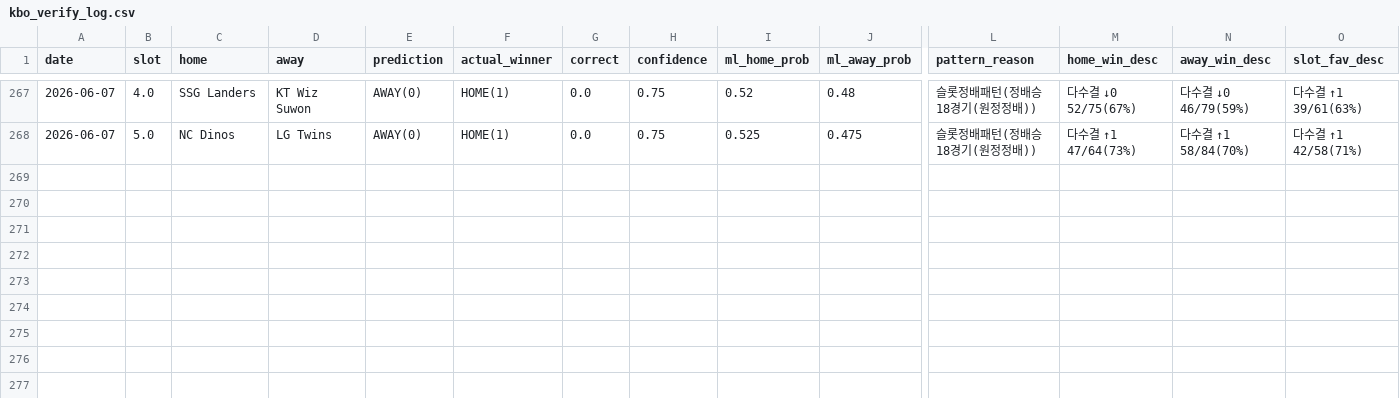
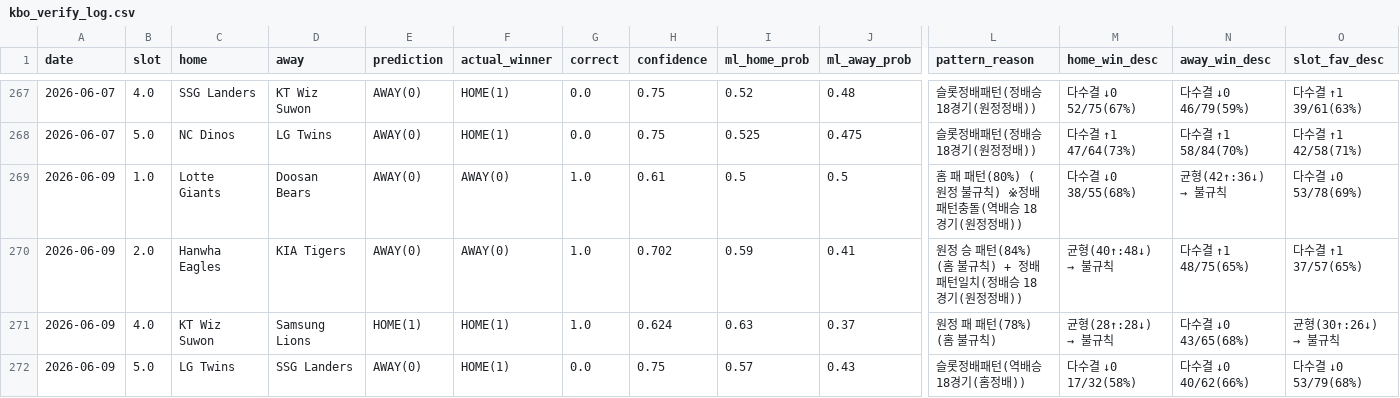
Before and after one commit to seung-min-lee/seung-min-lee-kbo-predictor, a CSV file: kbo_verify_log.csv, drawn as a sheet; only a part is shown, gaps mark what is left out; rows hold the shown columns only; the diff names each change by its address in the sheet, - before the commit and + after, or states it on an @@ line.

```diff
--- a/kbo_verify_log.csv
+++ b/kbo_verify_log.csv
+row 269: 2026-06-09 | 1.0 | Lotte Giants | Doosan Bears | AWAY(0) | AWAY(0) | 1.0 | 0.61 | 0.5 | 0.5 | 홈 패 패턴(80%) (원정 불규칙) ※정배패턴충돌(역배승 18경기(원정정배)) | 다수결 ↓0 38/55(68%) | 균형(42↑:36↓) → 불규칙 | 다수결 ↓0 53/78(69%)
+row 270: 2026-06-09 | 2.0 | Hanwha Eagles | KIA Tigers | AWAY(0) | AWAY(0) | 1.0 | 0.702 | 0.59 | 0.41 | 원정 승 패턴(84%) (홈 불규칙) + 정배패턴일치(정배승 18경기(원정정배)) | 균형(40↑:48↓) → 불규칙 | 다수결 ↑1 48/75(65%) | 다수결 ↑1 37/57(65%)
+row 271: 2026-06-09 | 4.0 | KT Wiz Suwon | Samsung Lions | HOME(1) | HOME(1) | 1.0 | 0.624 | 0.63 | 0.37 | 원정 패 패턴(78%) (홈 불규칙) | 균형(28↑:28↓) → 불규칙 | 다수결 ↓0 43/65(68%) | 균형(30↑:26↓) → 불규칙
+row 272: 2026-06-09 | 5.0 | LG Twins | SSG Landers | AWAY(0) | HOME(1) | 0.0 | 0.75 | 0.57 | 0.43 | 슬롯정배패턴(역배승 18경기(홈정배)) | 다수결 ↓0 17/32(58%) | 다수결 ↓0 40/62(66%) | 다수결 ↓0 53/79(68%)
```
